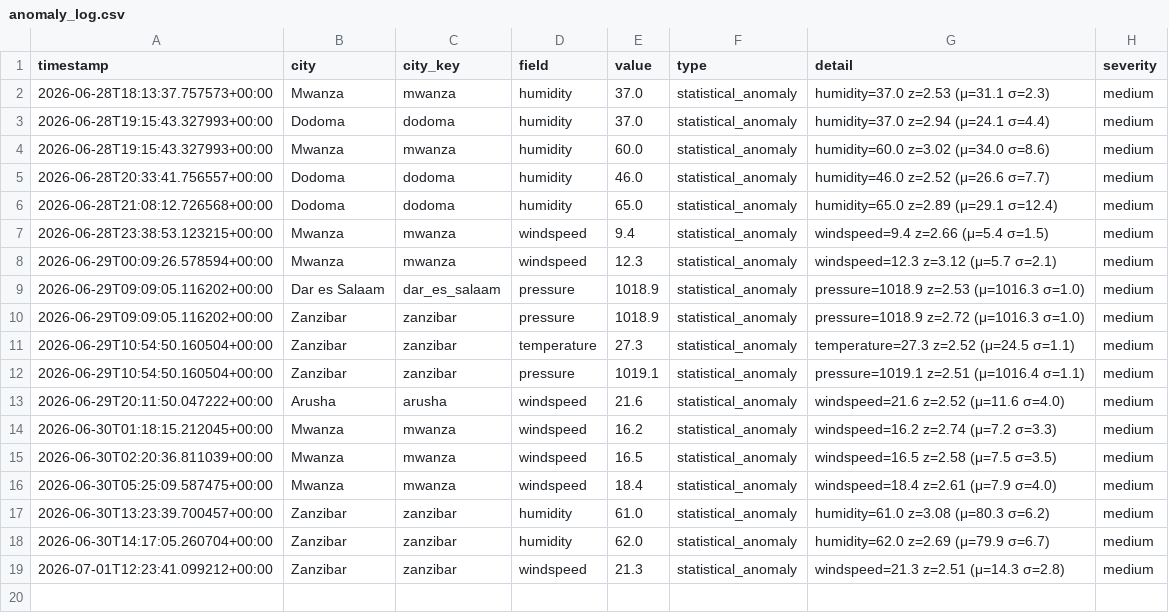
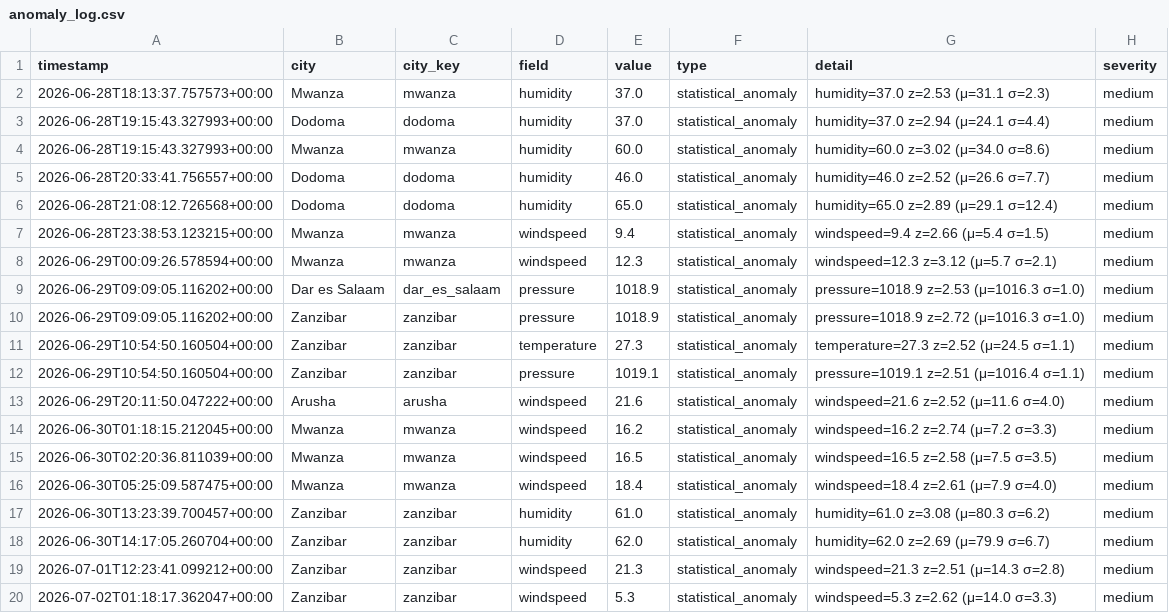
Before and after one commit to nyandajr/tanzania-climate-watch, a CSV file: data/anomalies/anomaly_log.csv, drawn as a sheet.

```diff
--- a/data/anomalies/anomaly_log.csv
+++ b/data/anomalies/anomaly_log.csv
@@ -19 +19,2 @@ timestamp,city,city_key,field,value,type,detail,severity
 2026-07-01T12:23:41.099212+00:00,Zanzibar,zanzibar,windspeed,21.3,statistical_anomaly,windspeed=21.3 z=2.51 (μ=14.3 σ=2.8),medium
+2026-07-02T01:18:17.362047+00:00,Zanzibar,zanzibar,windspeed,5.3,statistical_anomaly,windspeed=5.3 z=2.62 (μ=14.0 σ=3.3),medium
```
Also changed, not shown: data/metrics/model_performance.csv, data/processed/climate_metrics.csv, 7 other files.
